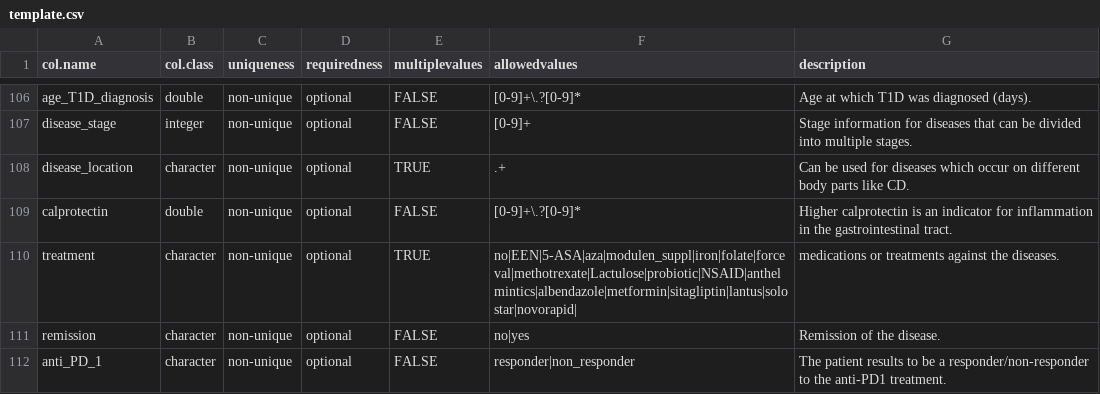
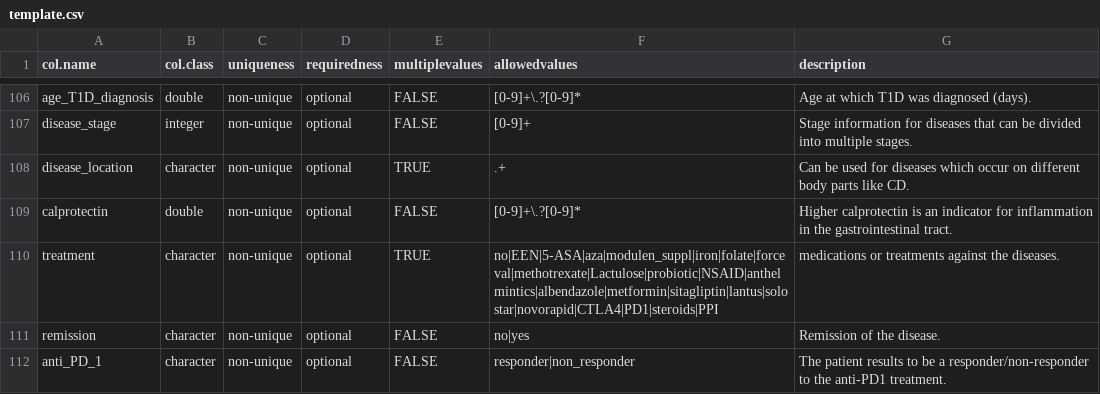
Before and after one commit to waldronlab/curatedMetagenomicDataCuration, a CSV file: inst/extdata/template.csv, drawn as a sheet; only a part is shown, gaps mark what is left out.

Commit message:
Update template.csv

```diff
--- a/inst/extdata/template.csv
+++ b/inst/extdata/template.csv
@@ -109,3 +109,3 @@ disease_location,character,non-unique,optional,TRUE,.+,Can be used for diseases
 calprotectin,double,non-unique,optional,FALSE,[0-9]+\.?[0-9]*,Higher calprotectin is an indicator for inflammation in the gastrointestinal tract.
-treatment,character,non-unique,optional,TRUE,no|EEN|5-ASA|aza|modulen_suppl|iron|folate|forceval|methotrexate|Lactulose|probiotic|NSAID|anthelmintics|albendazole|metformin|sitagliptin|lantus|solostar|novorapid|,medications or treatments against the diseases.
+treatment,character,non-unique,optional,TRUE,no|EEN|5-ASA|aza|modulen_suppl|iron|folate|forceval|methotrexate|Lactulose|probiotic|NSAID|anthelmintics|albendazole|metformin|sitagliptin|lantus|solostar|novorapid|CTLA4|PD1|steroids|PPI,medications or treatments against the diseases.
 remission,character,non-unique,optional,FALSE,no|yes,Remission of the disease.
```
